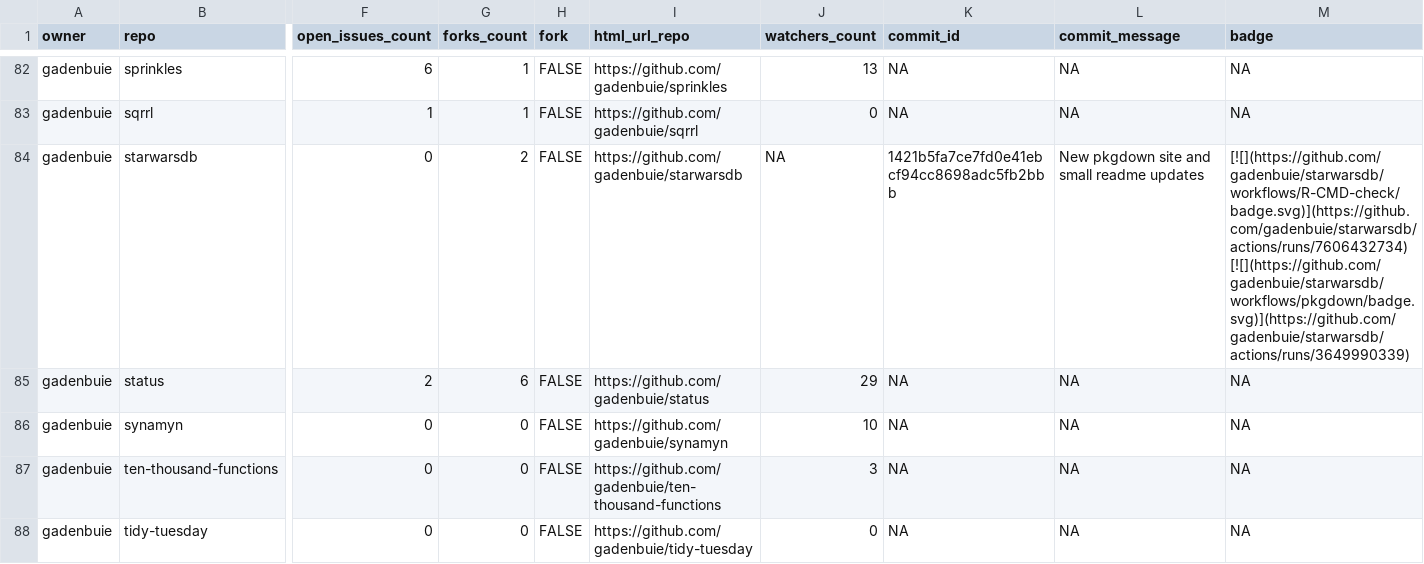
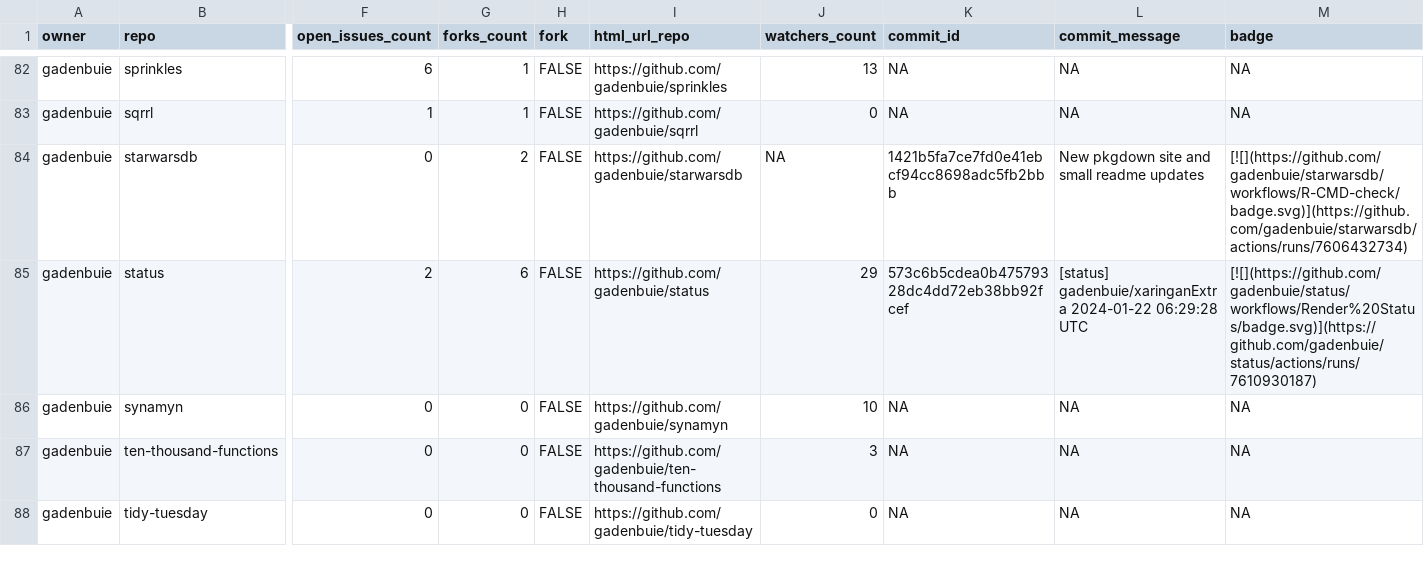
Before and after one commit to jimbrig/status, a CSV file: repos.csv, drawn as a sheet; only a part is shown, gaps mark what is left out; the diff covers the shown part only; the diff names each change by its address in the sheet, - before the commit and + after, or states it on an @@ line.

```diff
--- a/repos.csv
+++ b/repos.csv
-M84 (badge): [![](https://github.com/gadenbuie/starwarsdb/workflows/R-CMD-check/badge.svg)](https://github.com/gadenbuie/starwarsdb/actions/runs/7606432734) [![](https://github.com/gadenbuie/starwarsdb/workflows/pkgdown/badge.svg)](https://github.com/gadenbuie/starwarsdb/actions/runs/3649990339)
+M84 (badge): [![](https://github.com/gadenbuie/starwarsdb/workflows/R-CMD-check/badge.svg)](https://github.com/gadenbuie/starwarsdb/actions/runs/7606432734)
-K85 (commit_id): NA
+K85 (commit_id): 573c6b5cdea0b47579328dc4dd72eb38bb92fcef
-L85 (commit_message): NA
+L85 (commit_message): [status] gadenbuie/xaringanExtra 2024-01-22 06:29:28 UTC
-M85 (badge): NA
+M85 (badge): [![](https://github.com/gadenbuie/status/workflows/Render%20Status/badge.svg)](https://github.com/gadenbuie/status/actions/runs/7610930187)
```
Also changed, not shown: 10 edited cells elsewhere in this file, 2 other files.
